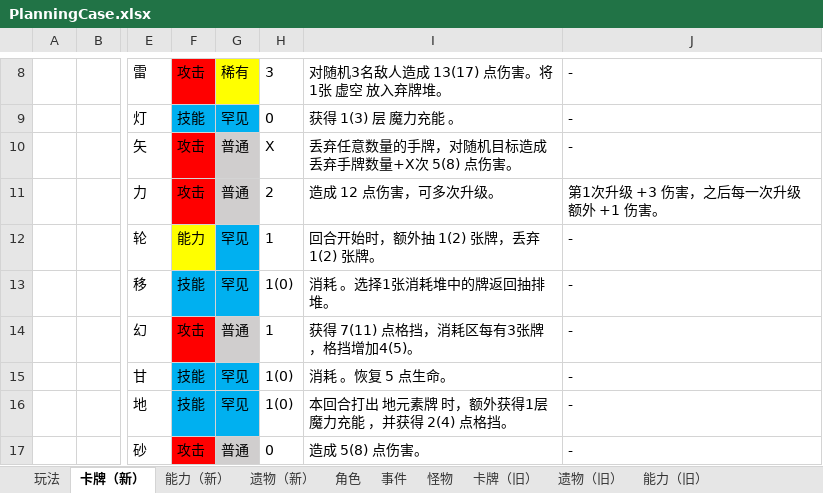
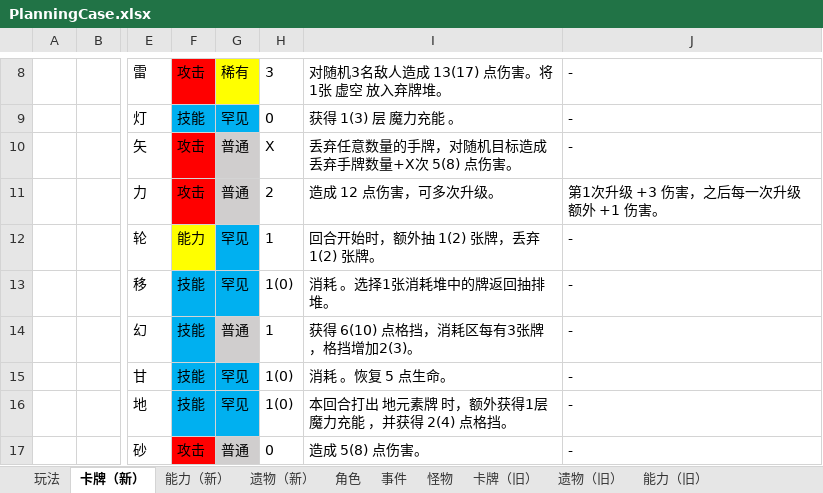
Before and after one commit to tuzishu/KinomotoSakuraMod, an Excel workbook: Excel/PlanningCase.xlsx, sheet 卡牌（新）, drawn as a sheet; only a part is shown, gaps mark what is left out; values as stored, in another font and other column widths than the file's, no borders; the diff names each change by its address in the sheet, - before the commit and + after, or states it on an @@ line.

```diff
--- a/Excel/PlanningCase.xlsx (sheet 卡牌（新）)
+++ b/Excel/PlanningCase.xlsx (sheet 卡牌（新）)
-F14: 攻击
+F14: 技能
-F14 fill: #FF0000
+F14 fill: #00B0F0
-I14: 获得 7(11) 点格挡，消耗区每有3张牌，格挡增加4(5)。
+I14: 获得 6(10) 点格挡，消耗区每有3张牌，格挡增加2(3)。
```
Also changed, not shown: 7 other files.
